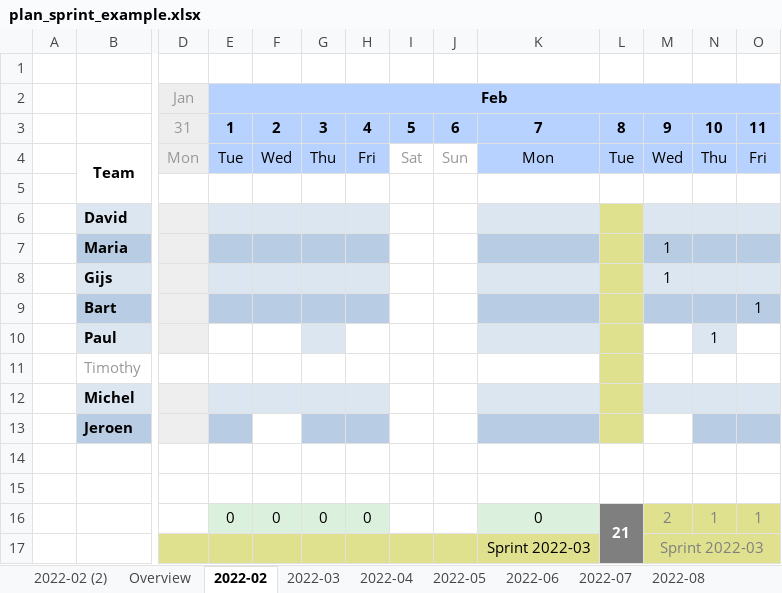
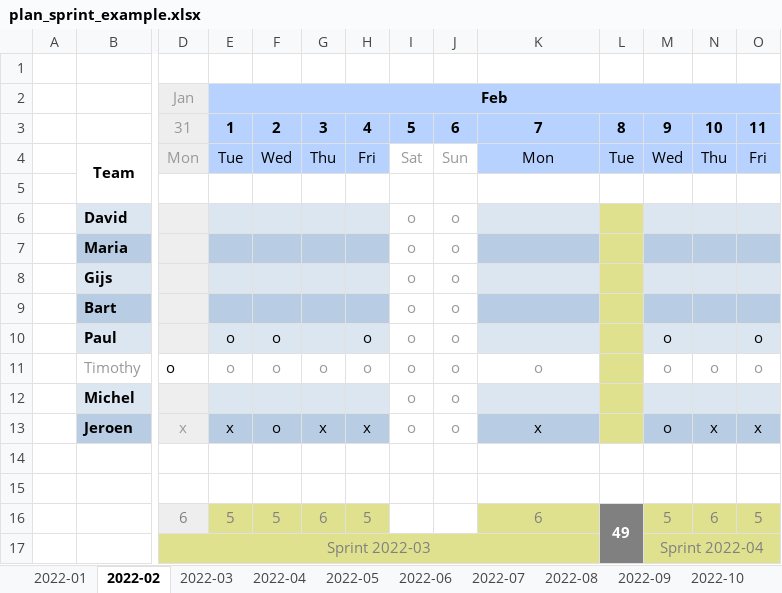
Before and after one commit to schalkje/ExcelPlannerGenerator, an Excel workbook: examples/plan_sprint_example.xlsx, sheet 2022-02, drawn as a sheet; only a part is shown, gaps mark what is left out; values as stored, in another font and other column widths than the file's, no borders; charts and pictures and conditional formats not drawn; removed rows and columns are numbered as before the commit, all else as after; rows hold the shown columns only; the diff names each change by its address in the sheet, - before the commit and + after, or states it on an @@ line.

```diff
--- a/examples/plan_sprint_example.xlsx (sheet 2022-02)
+++ b/examples/plan_sprint_example.xlsx (sheet 2022-02)
-sheet tab: 2022-02 (2)
+sheet tab: 2022-01
-row 6:  | David
-row 7:  | Maria |  |  |  |  |  |  |  |  |  | 1
-row 8:  | Gijs |  |  |  |  |  |  |  |  |  | 1
-row 9:  | Bart |  |  |  |  |  |  |  |  |  |  |  | 1
-row 10:  | Paul |  |  |  |  |  |  |  |  |  |  | 1
-row 11:  | Timothy
-row 12:  | Michel
-row 13:  | Jeroen
+row 6:  | David |  |  |  |  |  | o | o
+row 7:  | Maria |  |  |  |  |  | o | o
+row 8:  | Gijs |  |  |  |  |  | o | o
+row 9:  | Bart |  |  |  |  |  | o | o
+row 10:  | Paul |  | o | o |  | o | o | o |  |  | o |  | o
+row 11:  | Timothy | o | o | o | o | o | o | o | o |  | o | o | o
+row 12:  | Michel |  |  |  |  |  | o | o
+row 13:  | Jeroen | x | x | o | x | x | o | o | x |  | o | x | x
-row 16:  |  |  | 0 | 0 | 0 | 0 |  |  | 0 | 21 | 2 | 1 | 1
-row 17:  |  |  |  |  |  |  |  |  | Sprint 2022-03 |  | Sprint 2022-03
+row 16:  |  | 6 | 5 | 5 | 6 | 5 |  |  | 6 | 49 | 5 | 6 | 5
+row 17:  |  | Sprint 2022-03 |  |  |  |  |  |  |  |  | Sprint 2022-04
```
Also changed, not shown: sheet 2022-05, sheet 2023-01, sheet 2022-10, sheet 2022-08, sheet 2022-11, sheet 2022-09, 6 more sheets, other sheet tabs, charts or pictures, 1 other file.
